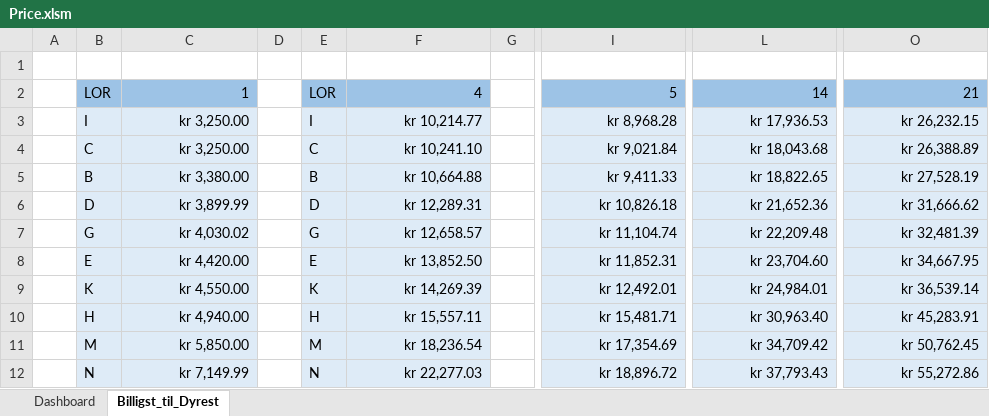
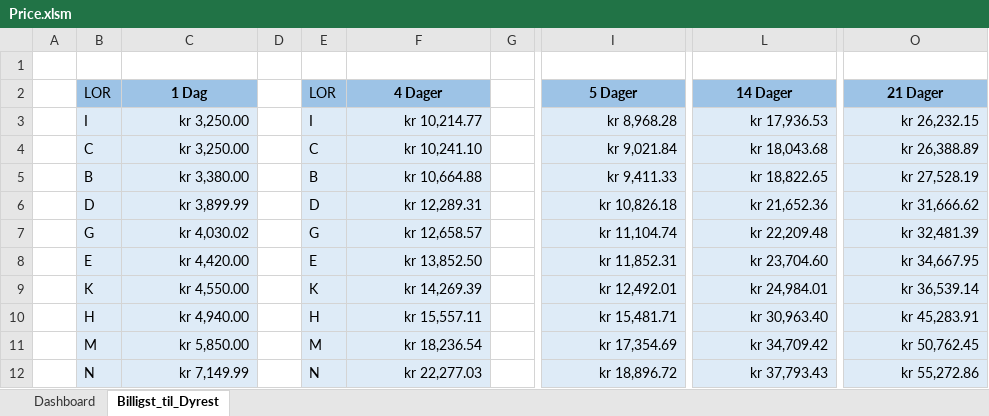
Before and after one commit to Kevin333221/AvisFleetTool, an Excel workbook: WizardAPI/Data/Price.xlsm, sheet Billigst_til_Dyrest, drawn as a sheet; only a part is shown, gaps mark what is left out; values as stored, in another font and other column widths than the file's, no borders; charts and pictures and conditional formats not drawn; the diff names each change by its address in the sheet, - before the commit and + after, or states it on an @@ line.

```diff
--- a/WizardAPI/Data/Price.xlsm (sheet Billigst_til_Dyrest)
+++ b/WizardAPI/Data/Price.xlsm (sheet Billigst_til_Dyrest)
-C2: 1
+C2: 1 Dag
@@ C2 bold: off → on, alignment: right → center @@
-F2: 4
+F2: 4 Dager
@@ F2 bold: off → on, alignment: right → center @@
-I2: 5
+I2: 5 Dager
@@ I2 bold: off → on, alignment: right → center @@
-L2: 14
+L2: 14 Dager
@@ L2 bold: off → on, alignment: right → center @@
-O2: 21
+O2: 21 Dager
@@ O2 bold: off → on, alignment: right → center @@
```
Also changed, not shown: sheet Dashboard, charts or pictures.
